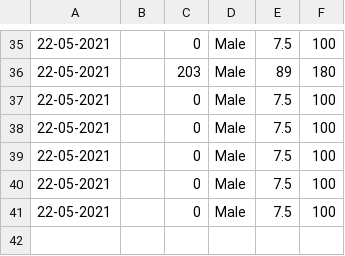
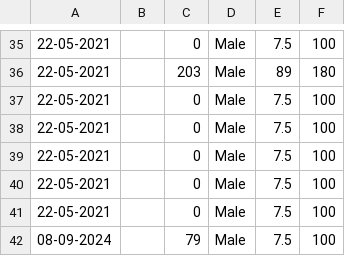
Before and after one commit to aakbarie/GrowthGuard, a CSV file: data/user_inputs.csv, drawn as a sheet; only a part is shown, gaps mark what is left out; the diff names each change by its address in the sheet, - before the commit and + after, or states it on an @@ line.

```diff
--- a/data/user_inputs.csv
+++ b/data/user_inputs.csv
+row 42: 08-09-2024 |  | 79 | Male | 7.5 | 100
```
Also changed, not shown: 17 other files.
